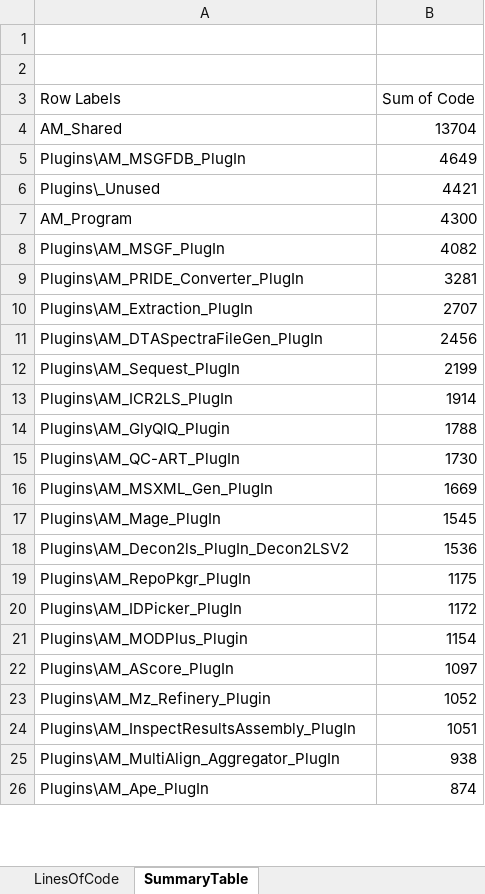
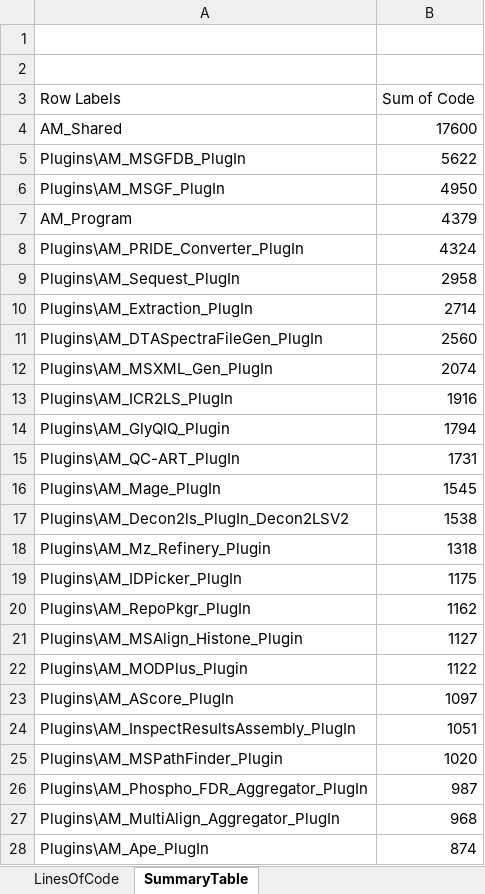
Before and after one commit to PNNL-Comp-Mass-Spec/DMS-Analysis-Manager, an Excel workbook: CodeStats/CodeStats.xlsx, sheet SummaryTable, drawn as a sheet; only a part is shown; values as stored, in another font and other column widths than the file's, no borders; charts and pictures not drawn; removed rows and columns are numbered as before the commit, all else as after; the diff covers the shown part only; the diff names each change by its address in the sheet, - before the commit and + after, or states it on an @@ line.

```diff
--- a/CodeStats/CodeStats.xlsx (sheet SummaryTable)
+++ b/CodeStats/CodeStats.xlsx (sheet SummaryTable)
-B4 (Sum of Code): 13704
+B4 (Sum of Code): 17600
-B5 (Sum of Code): 4649
+B5 (Sum of Code): 5622
-row 6: Plugins\_Unused | 4421
-row 7: AM_Program | 4300
-B6 (Sum of Code): 4082
+B6 (Sum of Code): 4950
+row 7: AM_Program | 4379
-B8 (Sum of Code): 3281
+B8 (Sum of Code): 4324
+row 9: Plugins\AM_Sequest_PlugIn | 2958
-B10 (Sum of Code): 2707
+B10 (Sum of Code): 2714
-B11 (Sum of Code): 2456
+B11 (Sum of Code): 2560
-row 12: Plugins\AM_Sequest_PlugIn | 2199
+row 12: Plugins\AM_MSXML_Gen_PlugIn | 2074
-B13 (Sum of Code): 1914
+B13 (Sum of Code): 1916
-B14 (Sum of Code): 1788
+B14 (Sum of Code): 1794
-B15 (Sum of Code): 1730
+B15 (Sum of Code): 1731
-row 16: Plugins\AM_MSXML_Gen_PlugIn | 1669
-B17 (Sum of Code): 1536
+B17 (Sum of Code): 1538
-row 19: Plugins\AM_RepoPkgr_PlugIn | 1175
+row 18: Plugins\AM_Mz_Refinery_Plugin | 1318
-B19 (Sum of Code): 1172
+B19 (Sum of Code): 1175
+row 20: Plugins\AM_RepoPkgr_PlugIn | 1162
+row 21: Plugins\AM_MSAlign_Histone_Plugin | 1127
-B22 (Sum of Code): 1154
+B22 (Sum of Code): 1122
-row 23: Plugins\AM_Mz_Refinery_Plugin | 1052
+row 25: Plugins\AM_MSPathFinder_Plugin | 1020
+row 26: Plugins\AM_Phospho_FDR_Aggregator_PlugIn | 987
-B27 (Sum of Code): 938
+B27 (Sum of Code): 968
```
Also changed, not shown: 13 added rows, 16 removed rows and 13 edited cells elsewhere in this sheet, sheet LinesOfCode, formulas that keep their value, charts or pictures, 4 other files.
